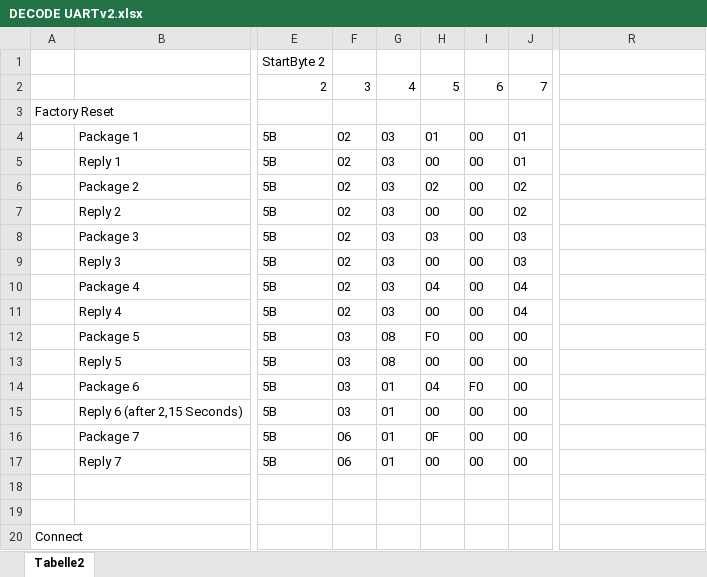
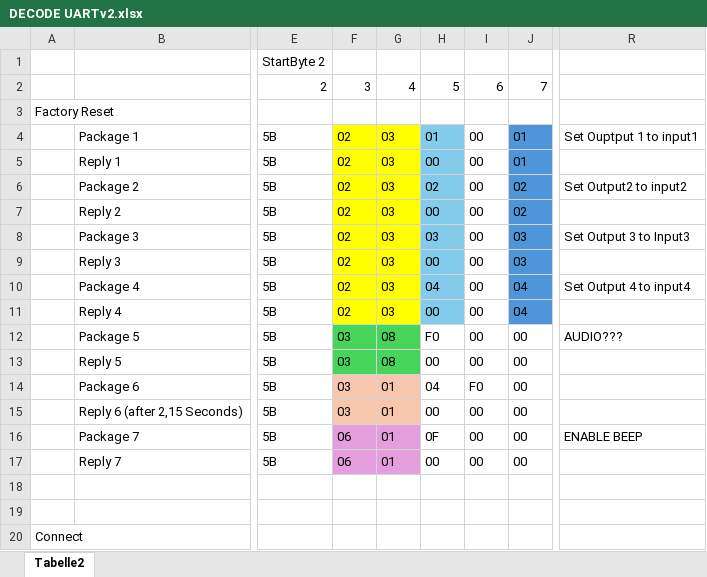
Before and after one commit to mkersting/companion-module-lindy38152, an Excel workbook: manuals/DECODE UARTv2.xlsx, sheet Tabelle2, drawn as a sheet; only a part is shown, gaps mark what is left out; values as stored, in another font and other column widths than the file's, no borders; the diff covers the shown part only; the diff names each change by its address in the sheet, - before the commit and + after, or states it on an @@ line.

```diff
--- a/manuals/DECODE UARTv2.xlsx (sheet Tabelle2)
+++ b/manuals/DECODE UARTv2.xlsx (sheet Tabelle2)
-F4:G11 fill: none
+F4:G11 fill: #FFFF00
-H4:H11 fill: none
+H4:H11 fill: #83CBEB
-J4:J11 fill: none
+J4:J11 fill: #4E95D9
-R4: (empty)
+R4: Set Ouptput 1 to input1
-R6: (empty)
+R6: Set Output2 to input2
-R8: (empty)
+R8: Set Output 3 to Input3
-R10: (empty)
+R10: Set Output 4 to input4
-F12:G13 fill: none
+F12:G13 fill: #47D45A
-R12: (empty)
+R12: AUDIO???
-F14:G15 fill: none
+F14:G15 fill: #F6C6AD
-F16:G17 fill: none
+F16:G17 fill: #E59EDD
-R16: (empty)
+R16: ENABLE BEEP
```
Also changed, not shown: 36 added rows and cell formats elsewhere in this sheet.
